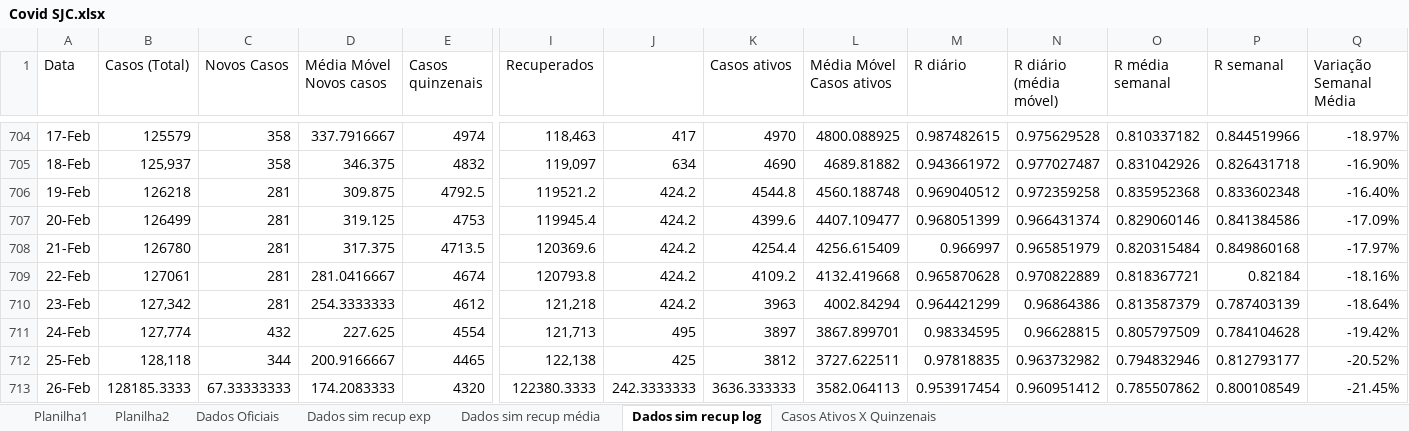
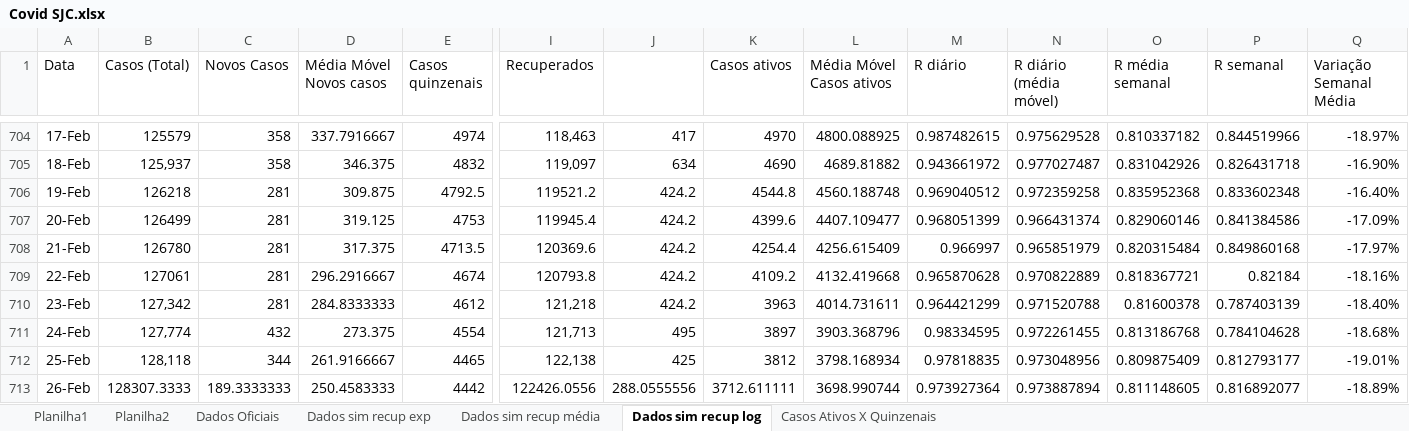
Before and after one commit to celsorosajr/Covid-SJC, an Excel workbook: Covid SJC.xlsx, sheet Dados sim recup log, drawn as a sheet; only a part is shown, gaps mark what is left out; values as stored, in another font and other column widths than the file's, no borders; charts and pictures not drawn; the diff covers the shown part only; the diff names each change by its address in the sheet, - before the commit and + after, or states it on an @@ line.

```diff
--- a/Covid SJC.xlsx (sheet Dados sim recup log)
+++ b/Covid SJC.xlsx (sheet Dados sim recup log)
-D709 (Média Móvel Novos casos): 281.0416667
+D709 (Média Móvel Novos casos): 296.2916667
-D710 (Média Móvel Novos casos): 254.3333333
+D710 (Média Móvel Novos casos): 284.8333333
-L710 (Média Móvel Casos ativos): 4002.84294
+L710 (Média Móvel Casos ativos): 4014.731611
-N710 (R diário (média móvel)): 0.96864386
+N710 (R diário (média móvel)): 0.971520788
-O710 (R média semanal): 0.813587379
+O710 (R média semanal): 0.81600378
-Q710 (Variação Semanal Média): -18.64%
+Q710 (Variação Semanal Média): -18.40%
-D711 (Média Móvel Novos casos): 227.625
+D711 (Média Móvel Novos casos): 273.375
-L711 (Média Móvel Casos ativos): 3867.899701
+L711 (Média Móvel Casos ativos): 3903.368796
-N711 (R diário (média móvel)): 0.96628815
+N711 (R diário (média móvel)): 0.972261455
-O711 (R média semanal): 0.805797509
+O711 (R média semanal): 0.813186768
-Q711 (Variação Semanal Média): -19.42%
+Q711 (Variação Semanal Média): -18.68%
-D712 (Média Móvel Novos casos): 200.9166667
+D712 (Média Móvel Novos casos): 261.9166667
-L712 (Média Móvel Casos ativos): 3727.622511
+L712 (Média Móvel Casos ativos): 3798.168934
-N712 (R diário (média móvel)): 0.963732982
+N712 (R diário (média móvel)): 0.973048956
-O712 (R média semanal): 0.794832946
+O712 (R média semanal): 0.809875409
-Q712 (Variação Semanal Média): -20.52%
+Q712 (Variação Semanal Média): -19.01%
-B713 (Casos (Total)): 128185.3333
+B713 (Casos (Total)): 128307.3333
-C713 (Novos Casos): 67.33333333
+C713 (Novos Casos): 189.3333333
-D713 (Média Móvel Novos casos): 174.2083333
+D713 (Média Móvel Novos casos): 250.4583333
-E713 (Casos quinzenais): 4320
+E713 (Casos quinzenais): 4442
-I713 (Recuperados): 122380.3333
+I713 (Recuperados): 122426.0556
-J713: 242.3333333
+J713: 288.0555556
-K713 (Casos ativos): 3636.333333
+K713 (Casos ativos): 3712.611111
-L713 (Média Móvel Casos ativos): 3582.064113
+L713 (Média Móvel Casos ativos): 3698.990744
-M713 (R diário): 0.953917454
+M713 (R diário): 0.973927364
-N713 (R diário (média móvel)): 0.960951412
+N713 (R diário (média móvel)): 0.973887894
-O713 (R média semanal): 0.785507862
+O713 (R média semanal): 0.811148605
-P713 (R semanal): 0.800108549
+P713 (R semanal): 0.816892077
-Q713 (Variação Semanal Média): -21.45%
+Q713 (Variação Semanal Média): -18.89%
```
Also changed, not shown: 2 added rows and 225 edited cells elsewhere in this sheet, charts or pictures, 1 other file.
